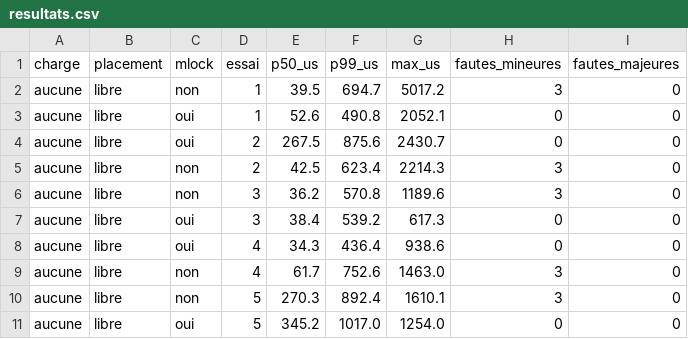
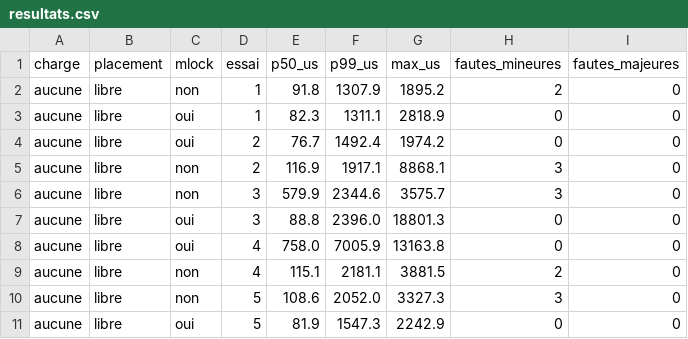
Before and after one commit to RACHIDAAMOURAK/banc-test-temps-r-el, a CSV file: resultats/6.12.115+deb13.1-rt-amd64/s4-mlock/resultats.csv, drawn as a sheet; only a part is shown; the diff covers the shown part only.

Commit message:
S4 : mlockall et affinite, noyau 6.12.115+deb13.1-rt-amd64

```diff
--- a/resultats/6.12.115+deb13.1-rt-amd64/s4-mlock/resultats.csv
+++ b/resultats/6.12.115+deb13.1-rt-amd64/s4-mlock/resultats.csv
@@ -1,11 +1,11 @@
 charge,placement,mlock,essai,p50_us,p99_us,max_us,fautes_mineures,fautes_majeures
-aucune,libre,non,1,39.5,694.7,5017.2,3,0
-aucune,libre,oui,1,52.6,490.8,2052.1,0,0
-aucune,libre,oui,2,267.5,875.6,2430.7,0,0
-aucune,libre,non,2,42.5,623.4,2214.3,3,0
-aucune,libre,non,3,36.2,570.8,1189.6,3,0
-aucune,libre,oui,3,38.4,539.2,617.3,0,0
-aucune,libre,oui,4,34.3,436.4,938.6,0,0
-aucune,libre,non,4,61.7,752.6,1463.0,3,0
-aucune,libre,non,5,270.3,892.4,1610.1,3,0
-aucune,libre,oui,5,345.2,1017.0,1254.0,0,0
+aucune,libre,non,1,91.8,1307.9,1895.2,2,0
+aucune,libre,oui,1,82.3,1311.1,2818.9,0,0
+aucune,libre,oui,2,76.7,1492.4,1974.2,0,0
+aucune,libre,non,2,116.9,1917.1,8868.1,3,0
+aucune,libre,non,3,579.9,2344.6,3575.7,3,0
+aucune,libre,oui,3,88.8,2396.0,18801.3,0,0
+aucune,libre,oui,4,758.0,7005.9,13163.8,0,0
+aucune,libre,non,4,115.1,2181.1,3881.5,2,0
+aucune,libre,non,5,108.6,2052.0,3327.3,3,0
+aucune,libre,oui,5,81.9,1547.3,2242.9,0,0
```
Also changed, not shown: 98 edited cells elsewhere in this file, resultats/6.12.115+deb13.1-rt-amd64/s4-affinite/resultats.csv.
